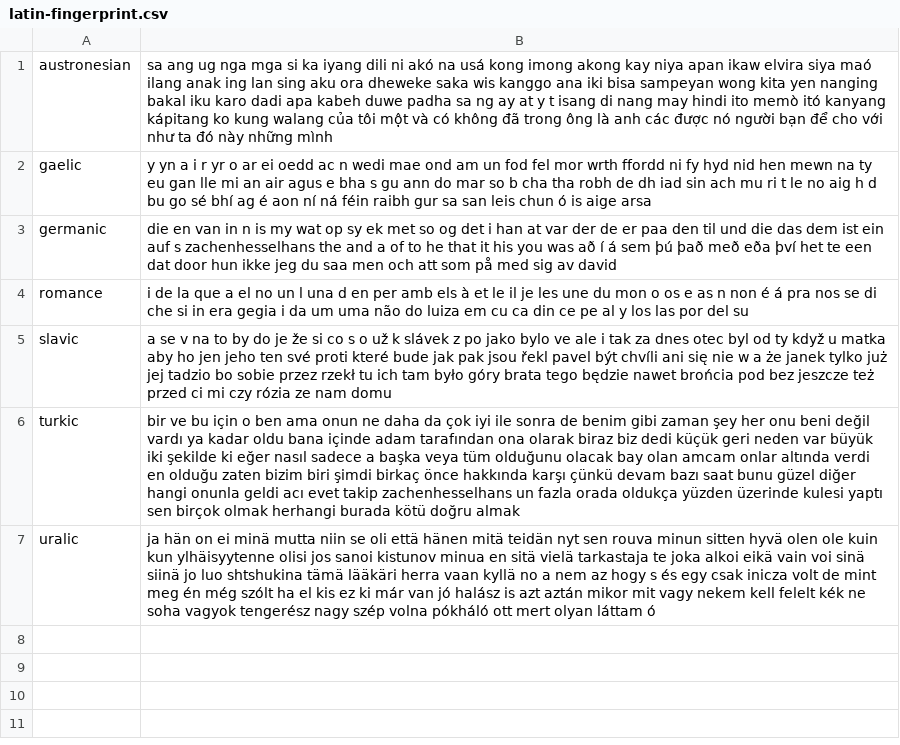
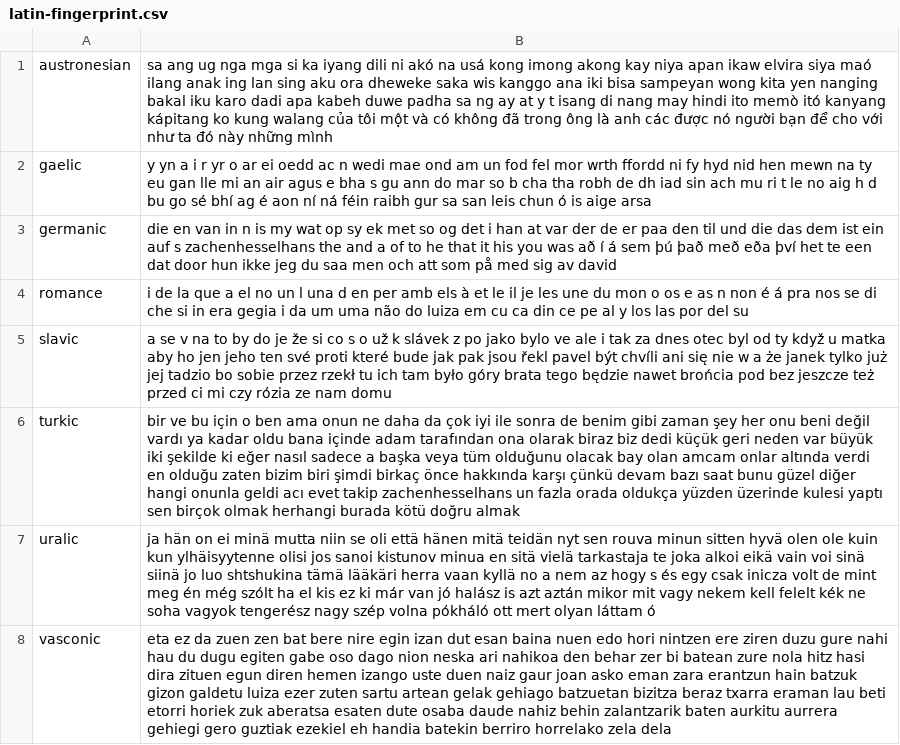
Before and after one commit to programarivm/babylon, a CSV file: dataset/output/latin-fingerprint.csv, drawn as a sheet; the diff names each change by its address in the sheet, - before the commit and + after, or states it on an @@ line.

```diff
--- a/dataset/output/latin-fingerprint.csv
+++ b/dataset/output/latin-fingerprint.csv
+row 8: vasconic | eta ez da zuen zen bat bere nire egin izan dut esan baina nuen edo hori nintzen ere ziren duzu gure nahi hau du dugu egiten gabe oso dago nion neska ari nahikoa den behar zer bi batean zure nola hitz hasi dira zituen egun diren hemen izango uste duen naiz gaur joan asko eman zara erantzun hain batzuk gizon galdetu luiza ezer zuten sartu artean gelak gehiago batzuetan bizitza beraz txarra eraman lau beti etorri horiek zuk aberatsa esaten dute osaba daude nahiz behin zalantzarik baten aurkitu aurrera gehiegi gero guztiak ezekiel eh handia batekin berriro horrelako zela dela
```
Also changed, not shown: 6 other files.
